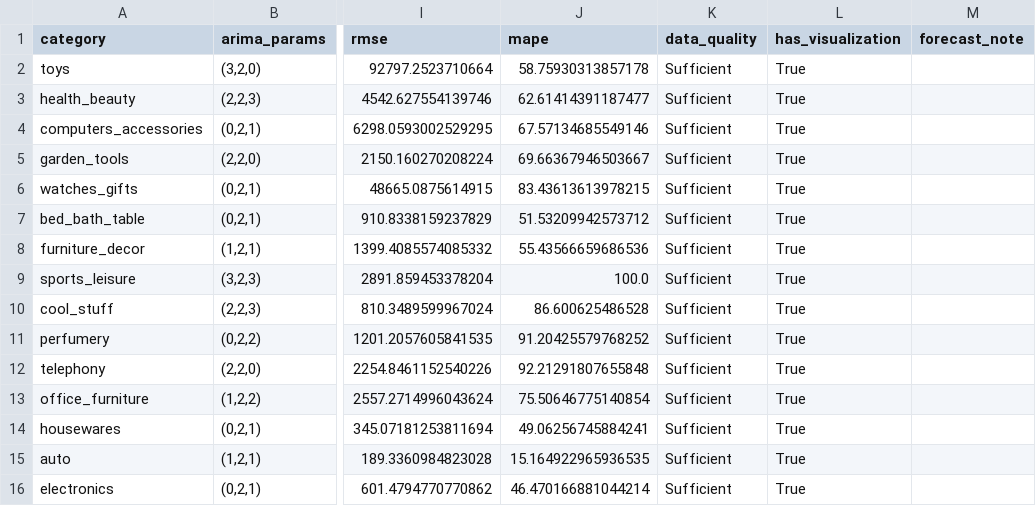
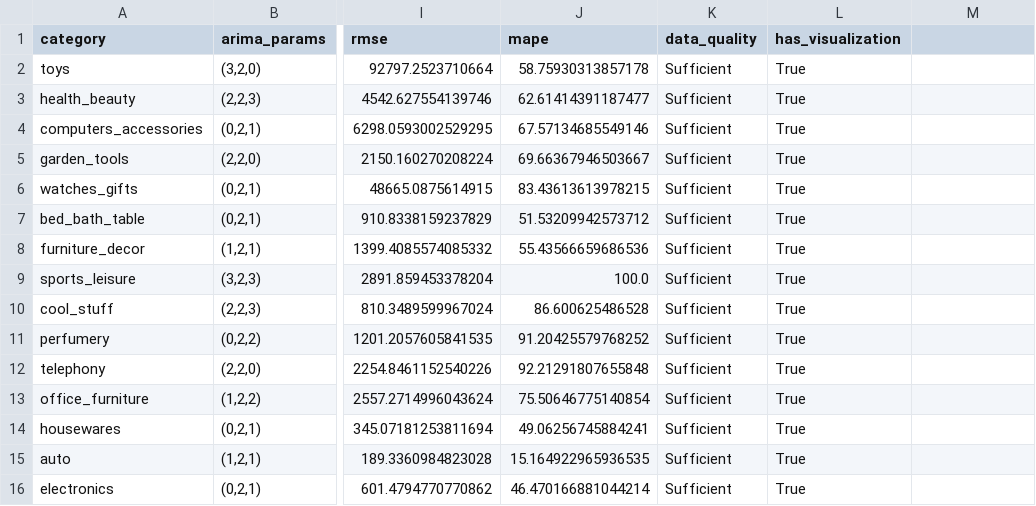
Before and after one commit to nhnhien/supply-chain-analytics, a CSV file: frontend/public/data/forecast_report.csv, drawn as a sheet; only a part is shown, gaps mark what is left out; the diff names each change by its address in the sheet, - before the commit and + after, or states it on an @@ line.

Commit message:
update: dataService

```diff
--- a/frontend/public/data/forecast_report.csv
+++ b/frontend/public/data/forecast_report.csv
-M1: forecast_note
+M1: (empty)
```
Also changed, not shown: frontend/public/data/cluster_centers.csv, output/cluster_centers.csv, 8 other files.
